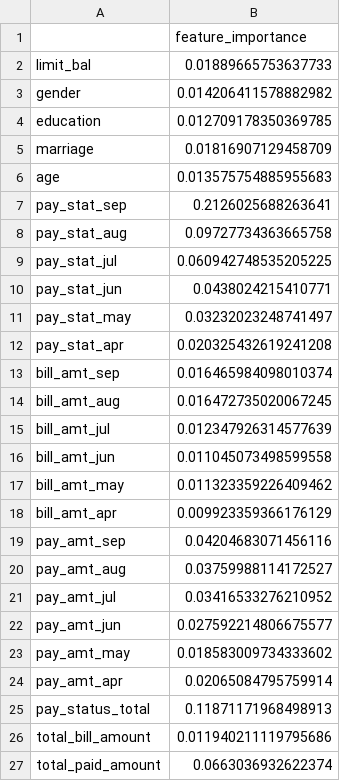
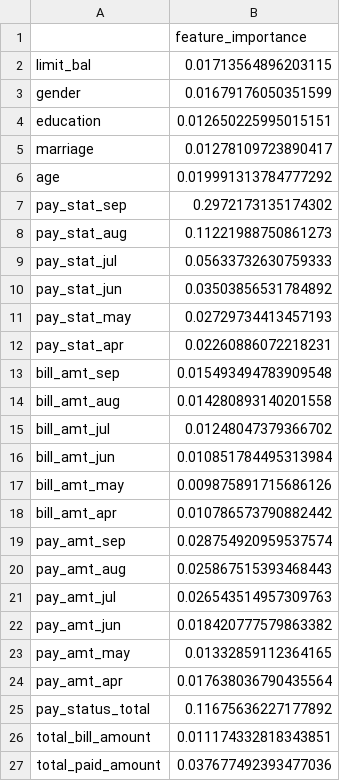
Before and after one commit to ChristianPala/data_challenge_3_project_2, a CSV file: results/global_surrogate_results/random_forest_surrogate_model_interpretation.csv, drawn as a sheet.

```diff
--- a/results/global_surrogate_results/random_forest_surrogate_model_interpretation.csv
+++ b/results/global_surrogate_results/random_forest_surrogate_model_interpretation.csv
@@ -1,27 +1,27 @@
 ,feature_importance
-limit_bal,0.01889665753637733
-gender,0.014206411578882982
-education,0.012709178350369785
-marriage,0.01816907129458709
-age,0.013575754885955683
-pay_stat_sep,0.2126025688263641
-pay_stat_aug,0.09727734363665758
-pay_stat_jul,0.060942748535205225
-pay_stat_jun,0.0438024215410771
-pay_stat_may,0.03232023248741497
-pay_stat_apr,0.020325432619241208
-bill_amt_sep,0.016465984098010374
-bill_amt_aug,0.016472735020067245
-bill_amt_jul,0.012347926314577639
-bill_amt_jun,0.011045073498599558
-bill_amt_may,0.011323359226409462
-bill_amt_apr,0.009923359366176129
-pay_amt_sep,0.04204683071456116
-pay_amt_aug,0.03759988114172527
-pay_amt_jul,0.03416533276210952
-pay_amt_jun,0.027592214806675577
-pay_amt_may,0.018583009734333602
-pay_amt_apr,0.02065084795759914
-pay_status_total,0.11871171968498913
-total_bill_amount,0.011940211119795686
-total_paid_amount,0.0663036932622374
+limit_bal,0.01713564896203115
+gender,0.01679176050351599
+education,0.012650225995015151
+marriage,0.01278109723890417
+age,0.019991313784777292
+pay_stat_sep,0.2972173135174302
+pay_stat_aug,0.11221988750861273
+pay_stat_jul,0.05633732630759333
+pay_stat_jun,0.03503856531784892
+pay_stat_may,0.02729734413457193
+pay_stat_apr,0.02260886072218231
+bill_amt_sep,0.015493494783909548
+bill_amt_aug,0.014280893140201558
+bill_amt_jul,0.01248047379366702
+bill_amt_jun,0.010851784495313984
+bill_amt_may,0.009875891715686126
+bill_amt_apr,0.010786573790882442
+pay_amt_sep,0.028754920959537574
+pay_amt_aug,0.025867515393468443
+pay_amt_jul,0.026543514957309763
+pay_amt_jun,0.018420777579863382
+pay_amt_may,0.01332859112364165
+pay_amt_apr,0.017638036790435564
+pay_status_total,0.11675636227177892
+total_bill_amount,0.011174332818343851
+total_paid_amount,0.037677492393477036
```
Also changed, not shown: results/global_surrogate_results/logistic_surrogate_model_interpretation.csv, results/global_surrogate_results/predictions_with_biggest_logreg_difference.csv, 27 other files.
